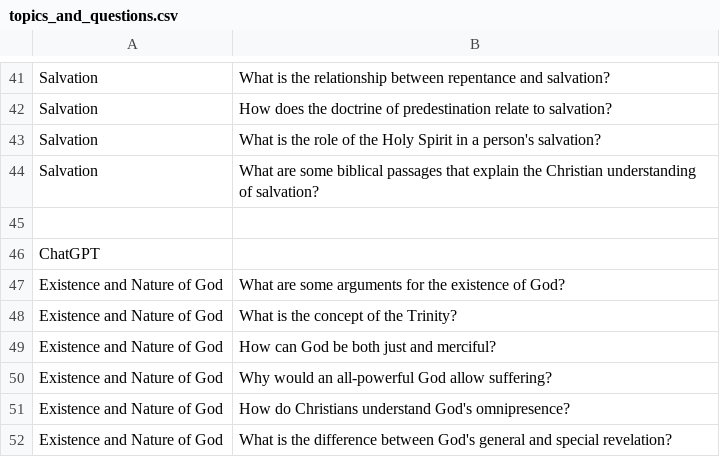
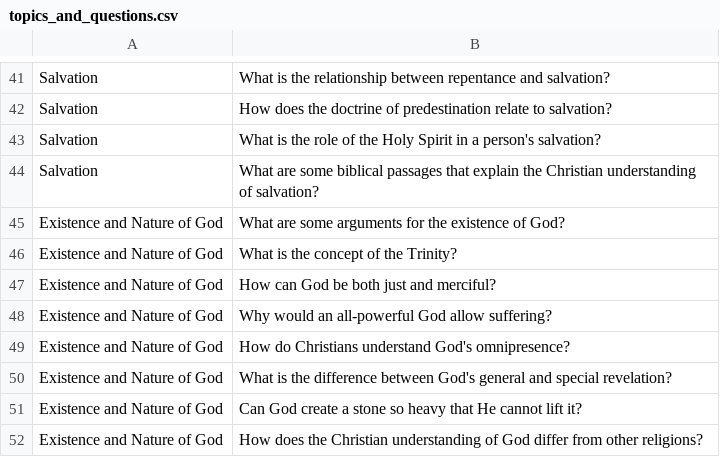
Before and after one commit to mountee32/explainit, a CSV file: csv/topics_and_questions.csv, drawn as a sheet; only a part is shown, gaps mark what is left out; the shorter side is filled out with more unchanged rows.

```diff
--- a/csv/topics_and_questions.csv
+++ b/csv/topics_and_questions.csv
@@ -44,4 +44,2 @@
 "Salvation","What are some biblical passages that explain the Christian understanding of salvation?"
-
-ChatGPT
 "Existence and Nature of God","What are some arguments for the existence of God?"
```
Also changed, not shown: 2 other files.
